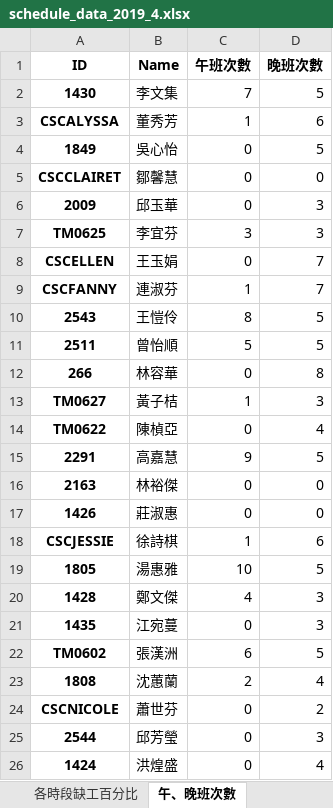
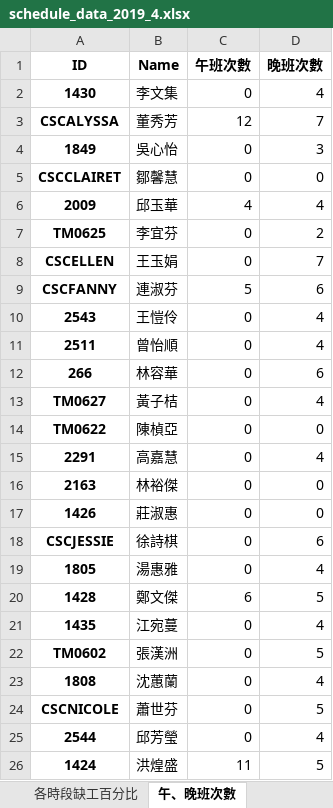
Before and after one commit to h920032/IM_project_alg, an Excel workbook: schedule_data_2019_4.xlsx, sheet 午、晚班次數, drawn as a sheet; only a part is shown; values as stored, in another font and other column widths than the file's, no borders; the diff covers the shown part only; the diff names each change by its address in the sheet, - before the commit and + after, or states it on an @@ line.

```diff
--- a/schedule_data_2019_4.xlsx (sheet 午、晚班次數)
+++ b/schedule_data_2019_4.xlsx (sheet 午、晚班次數)
-C2 (午班次數): 7
+C2 (午班次數): 0
-D2 (晚班次數): 5
+D2 (晚班次數): 4
-C3 (午班次數): 1
+C3 (午班次數): 12
-D3 (晚班次數): 6
+D3 (晚班次數): 7
-D4 (晚班次數): 5
+D4 (晚班次數): 3
-C6 (午班次數): 0
+C6 (午班次數): 4
-D6 (晚班次數): 3
+D6 (晚班次數): 4
-C7 (午班次數): 3
+C7 (午班次數): 0
-D7 (晚班次數): 3
+D7 (晚班次數): 2
-C9 (午班次數): 1
+C9 (午班次數): 5
-D9 (晚班次數): 7
+D9 (晚班次數): 6
-C10 (午班次數): 8
+C10 (午班次數): 0
-D10:D11 (晚班次數): 5
+D10:D11 (晚班次數): 4
-C11 (午班次數): 5
+C11 (午班次數): 0
-D12 (晚班次數): 8
+D12 (晚班次數): 6
-C13 (午班次數): 1
+C13 (午班次數): 0
-D13 (晚班次數): 3
+D13 (晚班次數): 4
-D14 (晚班次數): 4
+D14 (晚班次數): 0
-C15 (午班次數): 9
+C15 (午班次數): 0
-D15 (晚班次數): 5
+D15 (晚班次數): 4
-C18 (午班次數): 1
+C18 (午班次數): 0
-C19 (午班次數): 10
+C19 (午班次數): 0
-D19 (晚班次數): 5
+D19 (晚班次數): 4
-C20 (午班次數): 4
+C20 (午班次數): 6
-D20 (晚班次數): 3
+D20 (晚班次數): 5
-D21 (晚班次數): 3
+D21 (晚班次數): 4
-C22 (午班次數): 6
+C22 (午班次數): 0
-C23 (午班次數): 2
+C23 (午班次數): 0
-D24 (晚班次數): 2
+D24 (晚班次數): 5
-D25 (晚班次數): 3
+D25 (晚班次數): 4
-C26 (午班次數): 0
+C26 (午班次數): 11
-D26 (晚班次數): 4
+D26 (晚班次數): 5
```
Also changed, not shown: 21 edited cells elsewhere in this sheet, sheet 班表, sheet 缺工冗員表, sheet 每週休息時間, sheet 缺工人數, sheet 每天缺工百分比, sheet 各時段缺工百分比, 5 other files.
